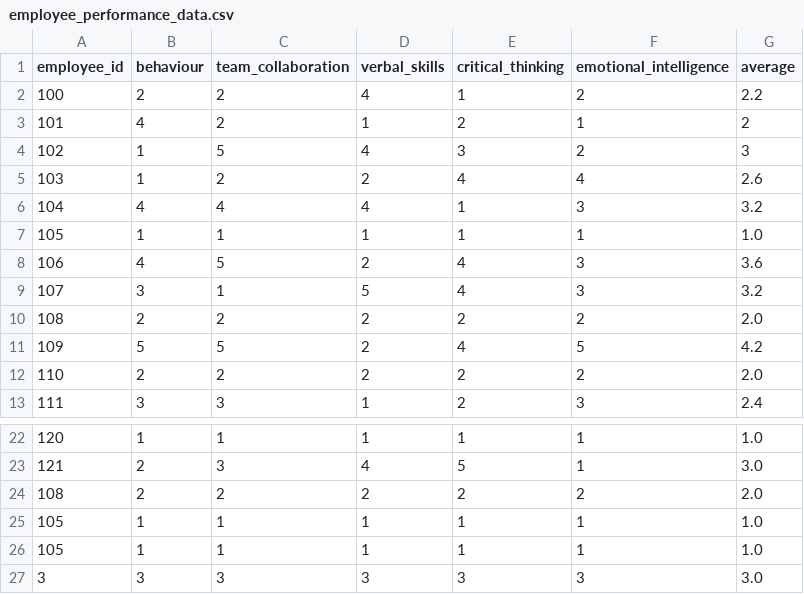
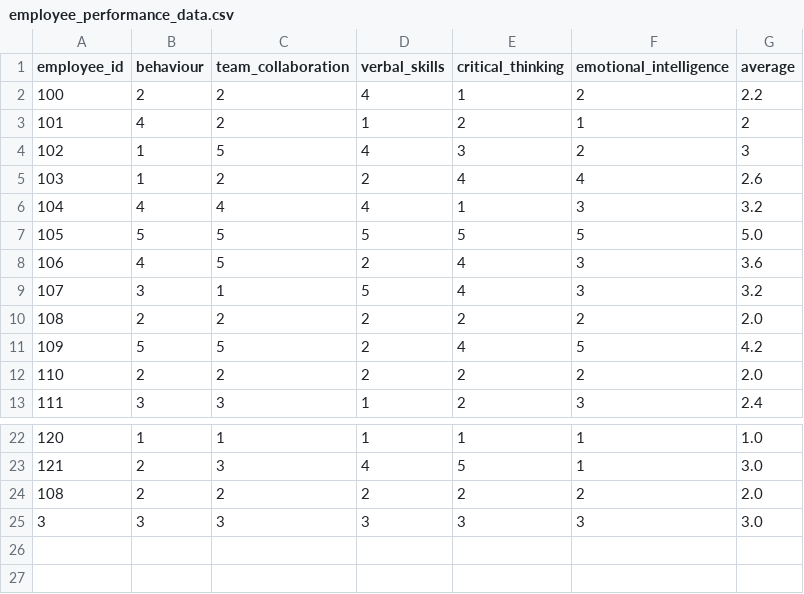
Before and after one commit to infuse-training-aug-2024/Group-5-Employee-Management, a CSV file: employee_performance_data.csv, drawn as a sheet; only a part is shown, gaps mark what is left out; removed rows and columns are numbered as before the commit, all else as after; the diff names each change by its address in the sheet, - before the commit and + after, or states it on an @@ line.

```diff
--- a/employee_performance_data.csv
+++ b/employee_performance_data.csv
-row 7: 105 | 1 | 1 | 1 | 1 | 1 | 1.0
+row 7: 105 | 5 | 5 | 5 | 5 | 5 | 5.0
-row 25: 105 | 1 | 1 | 1 | 1 | 1 | 1.0
-row 26: 105 | 1 | 1 | 1 | 1 | 1 | 1.0
```
Also changed, not shown: 2 other files.
